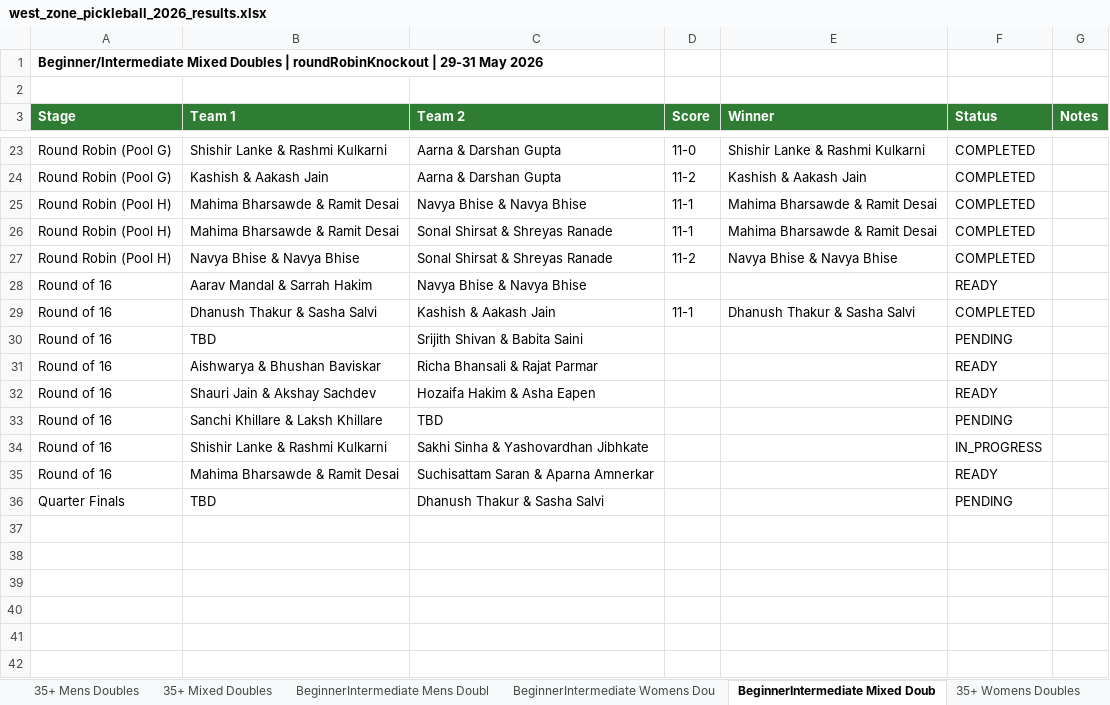
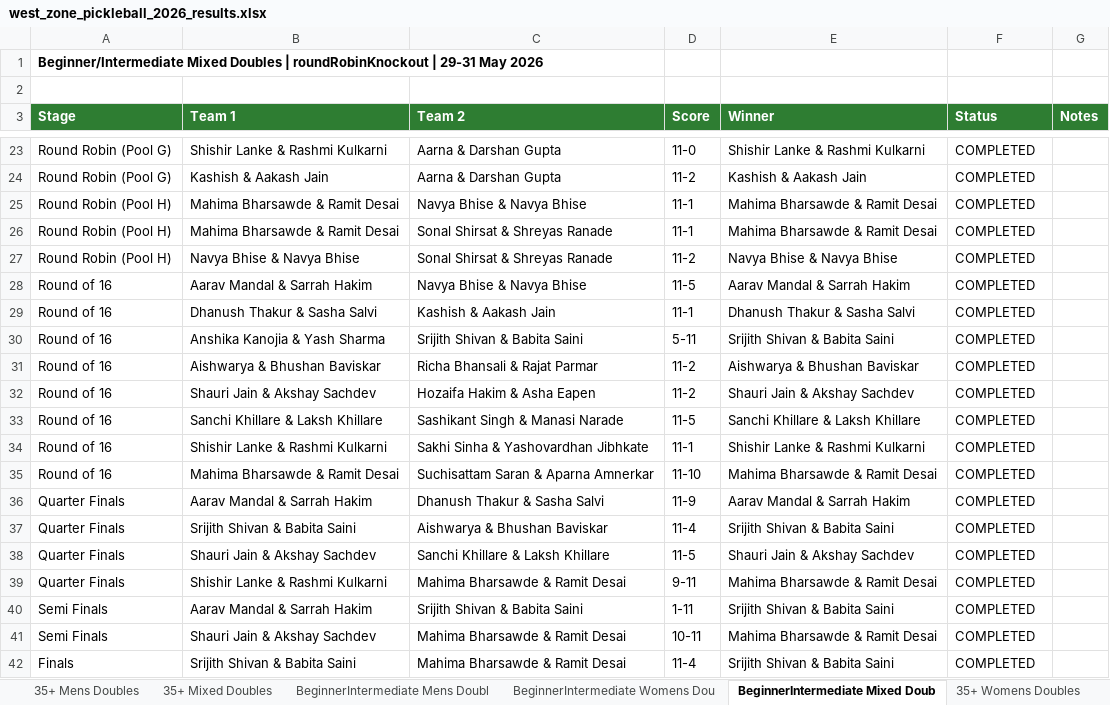
Before and after one commit to adityapatki02/pickleplay-app, an Excel workbook: west_zone_pickleball_2026_results.xlsx, sheet BeginnerIntermediate Mixed Doub, drawn as a sheet; only a part is shown, gaps mark what is left out; values as stored, in another font and other column widths than the file's, no borders; the diff covers the shown part only; the diff names each change by its address in the sheet, - before the commit and + after, or states it on an @@ line.

```diff
--- a/west_zone_pickleball_2026_results.xlsx (sheet BeginnerIntermediate Mixed Doub)
+++ b/west_zone_pickleball_2026_results.xlsx (sheet BeginnerIntermediate Mixed Doub)
-D28 (Score): (empty)
+D28 (Score): 11-5
-E28 (Winner): (empty)
+E28 (Winner): Aarav Mandal & Sarrah Hakim
-F28 (Status): READY
+F28 (Status): COMPLETED
-B30 (Team 1): TBD
+B30 (Team 1): Anshika Kanojia & Yash Sharma
-D30 (Score): (empty)
+D30 (Score): 5-11
-E30 (Winner): (empty)
+E30 (Winner): Srijith Shivan & Babita Saini
-F30 (Status): PENDING
+F30 (Status): COMPLETED
-D31:D32 (Score): (empty)
+D31:D32 (Score): 11-2
-E31 (Winner): (empty)
+E31 (Winner): Aishwarya & Bhushan Baviskar
-F31:F32 (Status): READY
+F31:F32 (Status): COMPLETED
-E32 (Winner): (empty)
+E32 (Winner): Shauri Jain & Akshay Sachdev
-C33 (Team 2): TBD
+C33 (Team 2): Sashikant Singh & Manasi Narade
-D33 (Score): (empty)
+D33 (Score): 11-5
-E33 (Winner): (empty)
+E33 (Winner): Sanchi Khillare & Laksh Khillare
-F33 (Status): PENDING
+F33 (Status): COMPLETED
-D34 (Score): (empty)
+D34 (Score): 11-1
-E34 (Winner): (empty)
+E34 (Winner): Shishir Lanke & Rashmi Kulkarni
-F34 (Status): IN_PROGRESS
+F34 (Status): COMPLETED
-D35 (Score): (empty)
+D35 (Score): 11-10
-E35 (Winner): (empty)
+E35 (Winner): Mahima Bharsawde & Ramit Desai
-F35 (Status): READY
+F35 (Status): COMPLETED
-B36 (Team 1): TBD
+B36 (Team 1): Aarav Mandal & Sarrah Hakim
-D36 (Score): (empty)
+D36 (Score): 11-9
-E36 (Winner): (empty)
+E36 (Winner): Aarav Mandal & Sarrah Hakim
-F36 (Status): PENDING
+F36 (Status): COMPLETED
+row 37: Quarter Finals | Srijith Shivan & Babita Saini | Aishwarya & Bhushan Baviskar | 11-4 | Srijith Shivan & Babita Saini | COMPLETED
+row 38: Quarter Finals | Shauri Jain & Akshay Sachdev | Sanchi Khillare & Laksh Khillare | 11-5 | Shauri Jain & Akshay Sachdev | COMPLETED
+row 39: Quarter Finals | Shishir Lanke & Rashmi Kulkarni | Mahima Bharsawde & Ramit Desai | 9-11 | Mahima Bharsawde & Ramit Desai | COMPLETED
+row 40: Semi Finals | Aarav Mandal & Sarrah Hakim | Srijith Shivan & Babita Saini | 1-11 | Srijith Shivan & Babita Saini | COMPLETED
+row 41: Semi Finals | Shauri Jain & Akshay Sachdev | Mahima Bharsawde & Ramit Desai | 10-11 | Mahima Bharsawde & Ramit Desai | COMPLETED
+row 42: Finals | Srijith Shivan & Babita Saini | Mahima Bharsawde & Ramit Desai | 11-4 | Srijith Shivan & Babita Saini | COMPLETED
```
Also changed, not shown: 3 edited cells elsewhere in this sheet, sheet 35+ Mixed Doubles, sheet Open Mixed Doubles, sheet Summary, sheet BeginnerIntermediate Mens Doubl, 7 other files.
